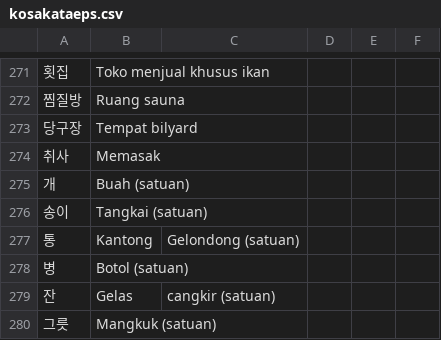
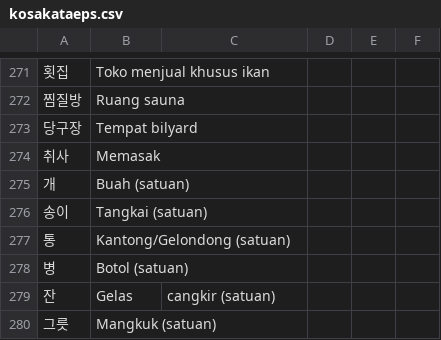
Before and after one commit to ulilyusuf/quiz, a CSV file: kosakataeps.csv, drawn as a sheet; only a part is shown, gaps mark what is left out.

Commit message:
Update kosakataeps.csv

```diff
--- a/kosakataeps.csv
+++ b/kosakataeps.csv
@@ -276,3 +276,3 @@
 송이,Tangkai (satuan)
-통,Kantong, Gelondong (satuan)
+통,Kantong/Gelondong (satuan)
 병,Botol (satuan)
```
